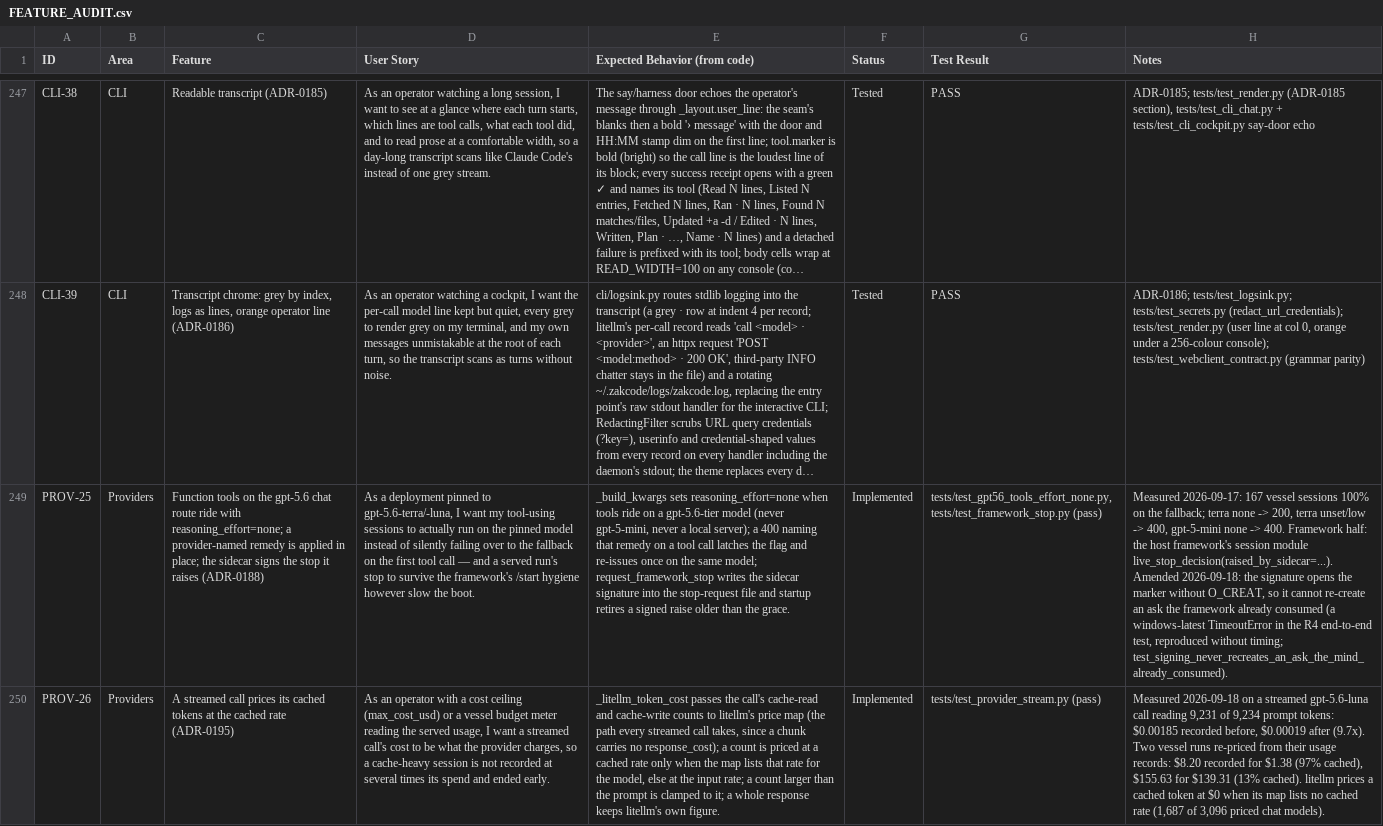
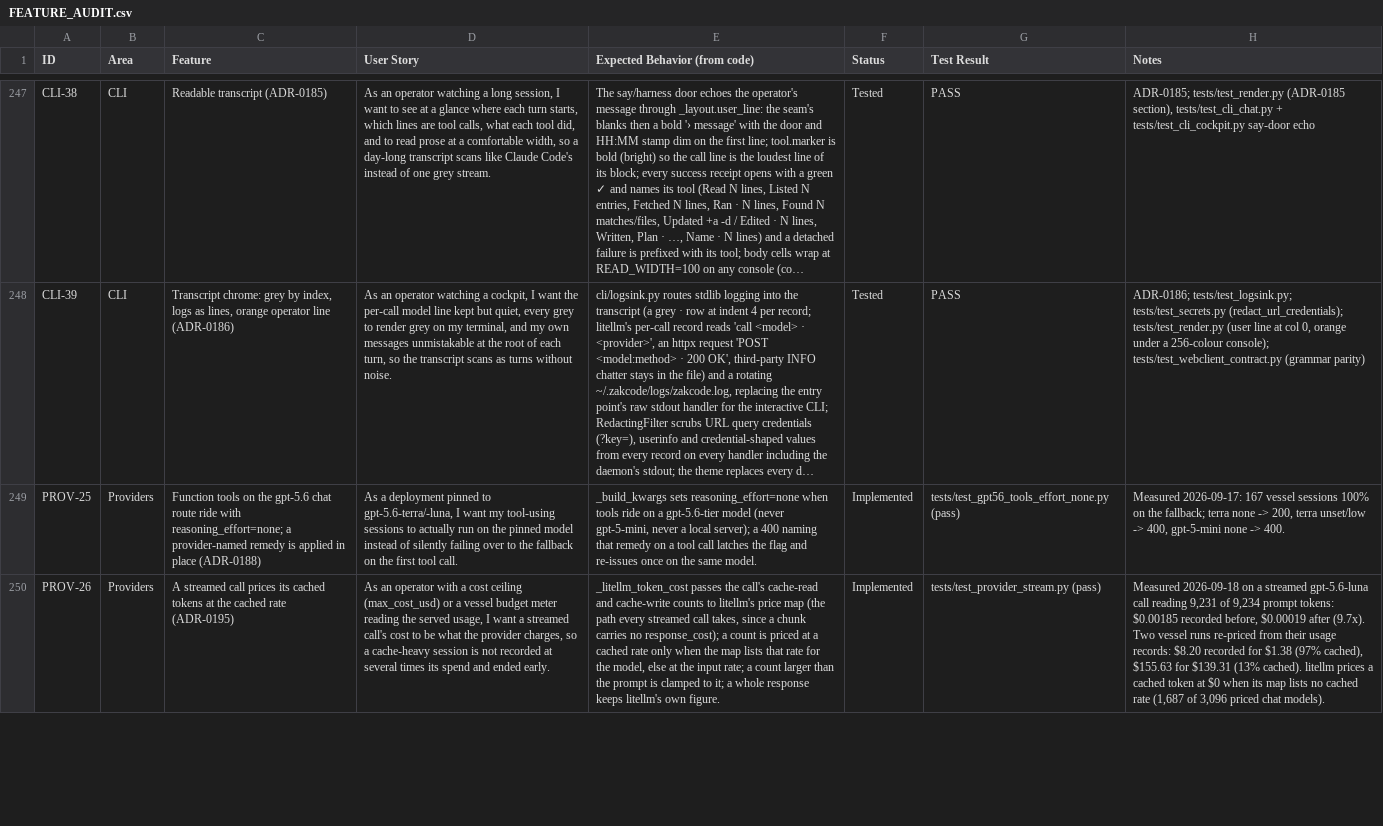
Before and after one commit to zkysar1/Zak-Code, a CSV file: docs/FEATURE_AUDIT.csv, drawn as a sheet; only a part is shown, gaps mark what is left out; long unchanged cells end in …; the diff covers the shown part only; the diff names each change by its address in the sheet, - before the commit and + after, or states it on an @@ line.

```diff
--- a/docs/FEATURE_AUDIT.csv
+++ b/docs/FEATURE_AUDIT.csv
-C249 (Feature): …applied in place; the sidecar signs the stop it raises (ADR-0188)
+C249 (Feature): …applied in place (ADR-0188)
-D249 (User Story): …first tool call — and a served run's stop to survive the framework's /start hygiene however slow the boot.
+D249 (User Story): …first tool call.
-E249 (Expected Behavior (from code)): …the same model; request_framework_stop writes the sidecar signature into the stop-request file and startup retires a signed raise older than the grace.
+E249 (Expected Behavior (from code)): …the same model.
-G249 (Test Result): tests/test_gpt56_tools_effort_none.py, tests/test_framework_stop.py (pass)
+G249 (Test Result): tests/test_gpt56_tools_effort_none.py (pass)
-H249 (Notes): …-> 400. Framework half: the host framework's session module live_stop_decision(raised_by_sidecar=...). Amended 2026-09-18: the signature opens the marker without O_CREAT, so it cannot re-create an ask the framework already consumed (a windows-latest TimeoutError in the R4 end-to-end test, reproduced without timing; test_signing_never_recreates_an_ask_the_mind_already_consumed).
+H249 (Notes): …-> 400.
```
Also changed, not shown: 5 edited cells elsewhere in this file, 20 other files.
